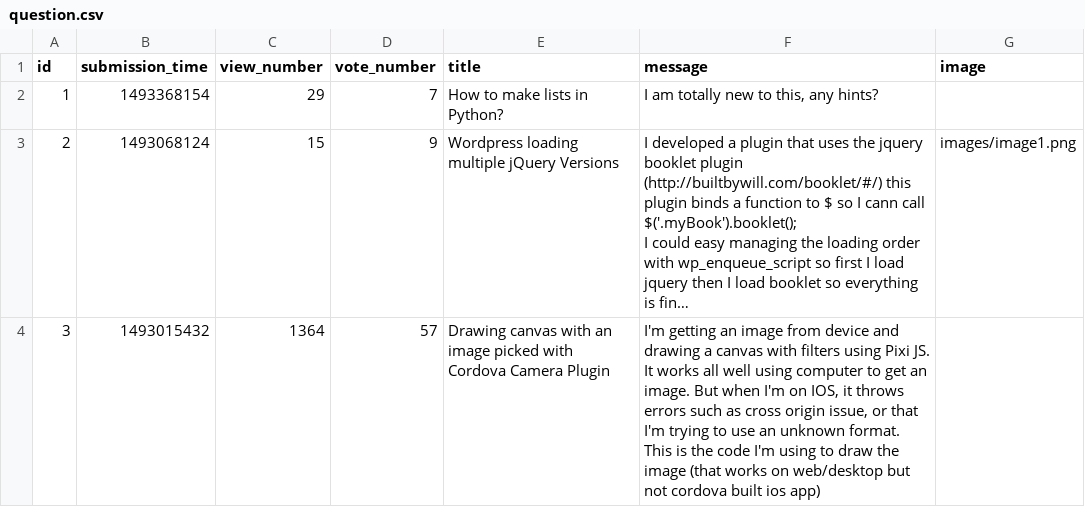
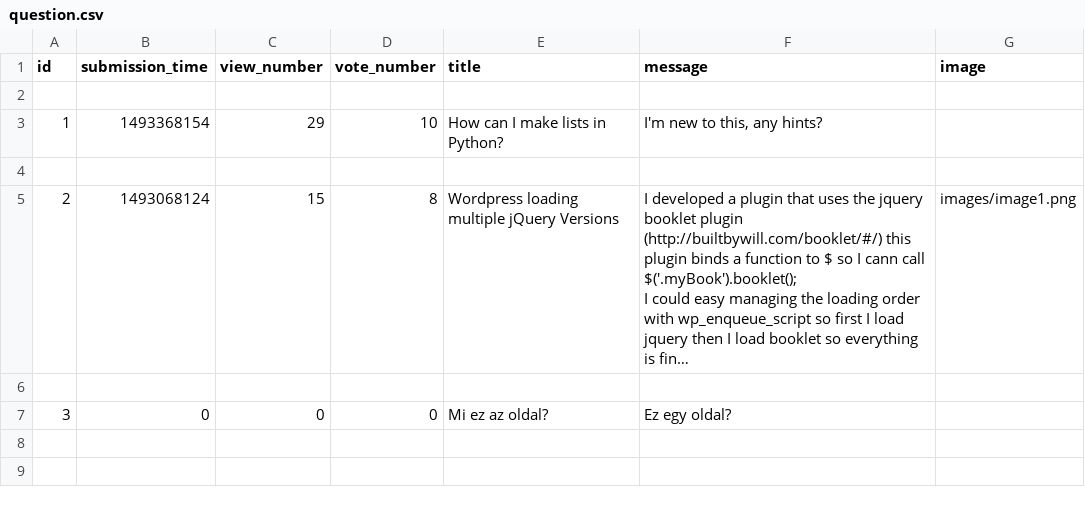
Before and after one commit to CodecoolGlobal/ask-mate-3-python-n0rbertz, a CSV file: sample_data/question.csv, drawn as a sheet; long unchanged cells end in …; addresses are those after the commit; ↵ is a line break in a cell; the diff names each change by its address in the sheet, - before the commit and + after, or states it on an @@ line.

```diff
--- a/sample_data/question.csv
+++ b/sample_data/question.csv
+row 2: (empty)
-D3 (vote_number): 7
+D3 (vote_number): 10
-E3 (title): How to make lists in Python?
+E3 (title): How can I make lists in Python?
-F3 (message): I am totally new to this, any hints?
+F3 (message): I'm new to this, any hints?
+row 4: (empty)
-D5 (vote_number): 9
+D5 (vote_number): 8
-row 6: 3 | 1493015432 | 1364 | 57 | Drawing canvas with an image picked with Cordova Camera Plugin | I'm getting an image from device and drawing a canvas with filters using Pixi JS. It works all well using computer to get an image. But when I'm on IOS, it throws errors such as cross origin issue, or that I'm trying to use an unknown format. ↵ This is the code I'm using to draw the image (that works on web/desktop but not cordova built ios app)
+row 6: (empty)
+row 7: 3 | 0 | 0 | 0 | Mi ez az oldal? | Ez egy oldal?
```
Also changed, not shown: 10 other files.
